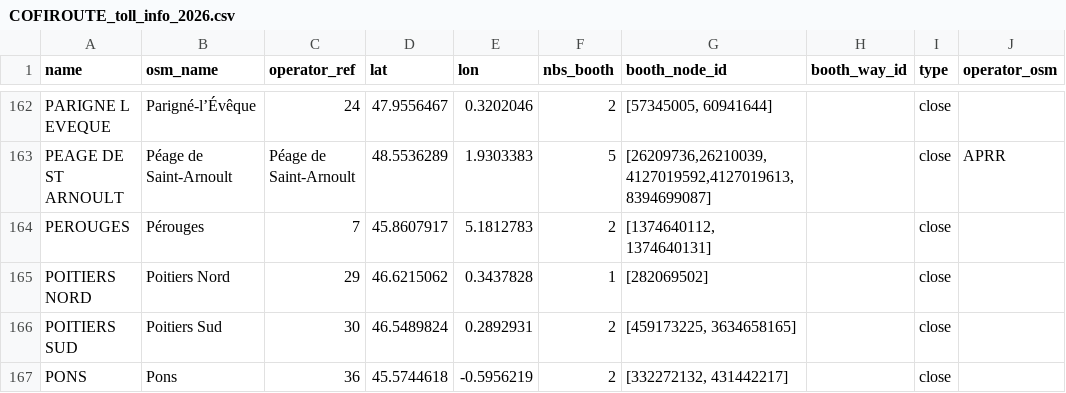
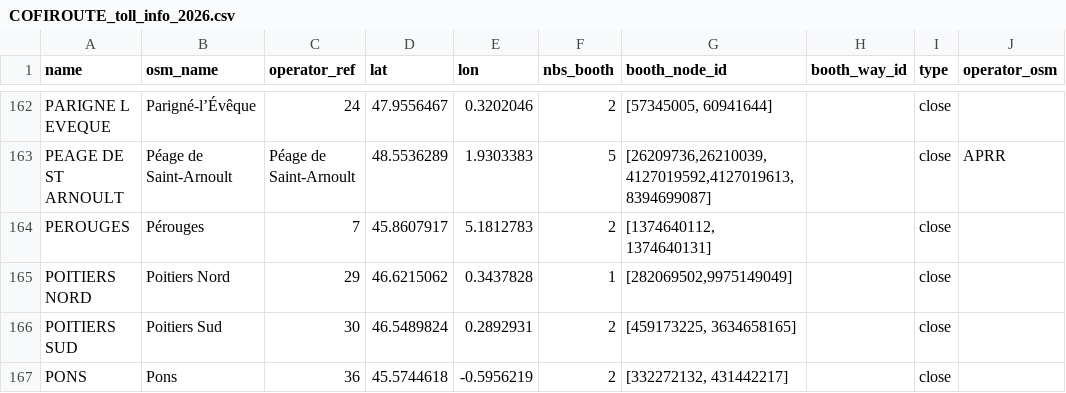
Before and after one commit to louis2038/OpenTollData, a CSV file: parse/COFIROUTE/all/COFIROUTE_toll_info_2026.csv, drawn as a sheet; only a part is shown, gaps mark what is left out.

```diff
--- a/parse/COFIROUTE/all/COFIROUTE_toll_info_2026.csv
+++ b/parse/COFIROUTE/all/COFIROUTE_toll_info_2026.csv
@@ -164,3 +164,3 @@ PEAGE DE ST ARNOULT;Péage de Saint-Arnoult;Péage de Saint-Arnoult;48.5536289;1
 PEROUGES;Pérouges;7;45.8607917;5.1812783;2;[1374640112, 1374640131];;close;
-POITIERS NORD;Poitiers Nord;29;46.6215062;0.3437828;1;[282069502];;close;
+POITIERS NORD;Poitiers Nord;29;46.6215062;0.3437828;1;[282069502,9975149049];;close;
 POITIERS SUD;Poitiers Sud;30;46.5489824;0.2892931;2;[459173225, 3634658165];;close;
```
Also changed, not shown: parse/APRR/APRR_toll_info.csv, parse/ASF/ASF_toll_info.csv, 8 other files.
